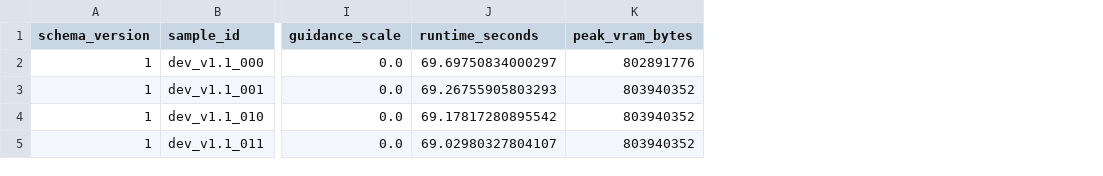
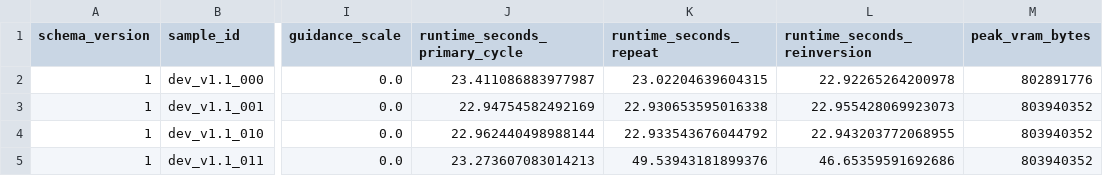
Before and after one commit to RecorderZero/x-ray_sec, a CSV file: results/E1.4_ddim_smoke.csv, drawn as a sheet; only a part is shown, gaps mark what is left out; removed rows and columns are numbered as before the commit, all else as after; the diff names each change by its address in the sheet, - before the commit and + after, or states it on an @@ line.

Commit message:
fix: close audit findings before E2.3
- 類型: 修復 Bug 與證據基礎設施
- 任務依據: AUD-20261008-02 AF-006 AF-013 AF-014 AF-015 AF-016
- 變更檔案:
  - 修改: README.md
  - 新增: reports/compute_budget.md
  - 修改: results/E1.2_benchmark.json
  - 修改: results/E1.4_ddim_smoke.csv
  - 修改: scripts/artifact_schema.py
  - 修改: scripts/create_dev_split.py
  - 修改: scripts/create_security_split.py
  - 修改: scripts/e1_ddim_runner.py
  - 修改: scripts/e1_environment_inventory.py
  - 新增: scripts/env_guard.py
  - 新增: scripts/managed_run.py
  - 修改: tests/unit/test_artifact_schema.py
  - 新增: tests/unit/test_env_guard.py
  - 新增: tests/unit/test_managed_run.py
- 驗證結果: 20 passed；E1.2/E1.4 artifacts valid；直接不安全 conda run fail-closed；AF-014 負控制保存 traceback/exit=1/status=failed；E1.4 primary runtime mean=23.149s
- Formal 決策: security_v1 N=200；14-cycle core+25%=16.14 GPU-hours，擴大時另建 security_v2
Refs: AF-006 AF-013 AF-014 AF-015 AF-016

```diff
--- a/results/E1.4_ddim_smoke.csv
+++ b/results/E1.4_ddim_smoke.csv
-column J (runtime_seconds), rows 2-5: 69.69750834000297 | 69.26755905803293 | 69.17817280895542 | 69.02980327804107
+column J (runtime_seconds_primary_cycle), rows 2-5: 23.411086883977987 | 22.94754582492169 | 22.962440498988144 | 23.273607083014213
+column K (runtime_seconds_repeat), rows 2-5: 23.02204639604315 | 22.930653595016338 | 22.933543676044792 | 49.53943181899376
+column L (runtime_seconds_reinversion), rows 2-5: 22.92265264200978 | 22.955428069923073 | 22.943203772068955 | 46.65359591692686
```
Also changed, not shown: 13 other files.
